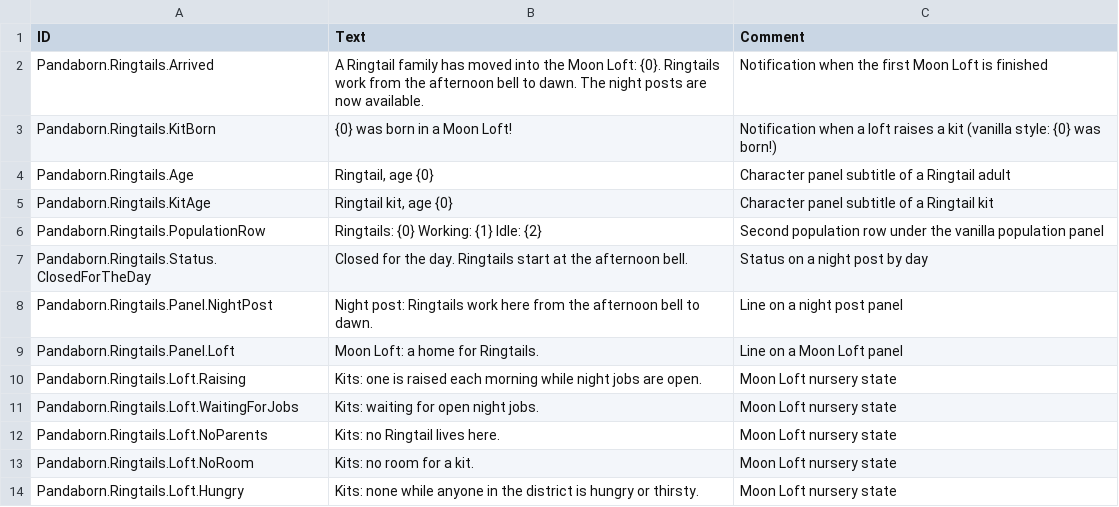
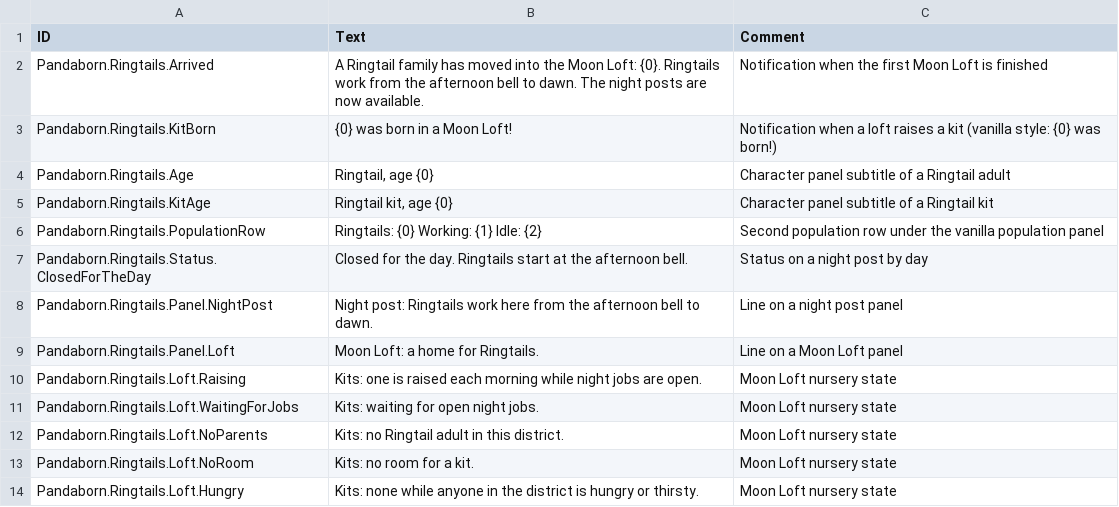
Before and after one commit to JigglyPanda/Timberborn-Pandaborn-Factions, a CSV file: src/code/Pandaborn.Ringtails/mod/Localizations/enUS_PandabornRingtails.csv, drawn as a sheet.

```diff
--- a/src/code/Pandaborn.Ringtails/mod/Localizations/enUS_PandabornRingtails.csv
+++ b/src/code/Pandaborn.Ringtails/mod/Localizations/enUS_PandabornRingtails.csv
@@ -11,3 +11,3 @@ Pandaborn.Ringtails.Loft.Raising,"Kits: one is raised each morning while night j
 Pandaborn.Ringtails.Loft.WaitingForJobs,"Kits: waiting for open night jobs.",Moon Loft nursery state
-Pandaborn.Ringtails.Loft.NoParents,"Kits: no Ringtail lives here.",Moon Loft nursery state
+Pandaborn.Ringtails.Loft.NoParents,"Kits: no Ringtail adult in this district.",Moon Loft nursery state
 Pandaborn.Ringtails.Loft.NoRoom,"Kits: no room for a kit.",Moon Loft nursery state
```
Also changed, not shown: 2 other files.
